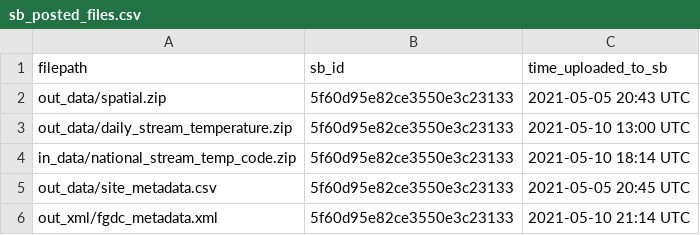
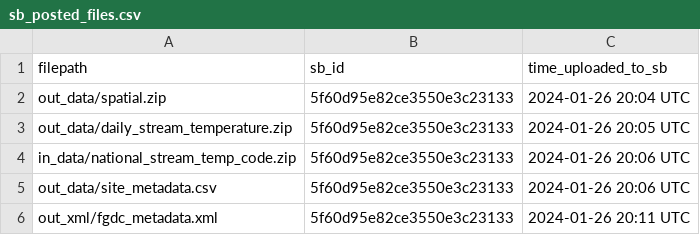
Before and after one commit to limnoliver/national_temp_data_release, a CSV file: log/sb_posted_files.csv, drawn as a sheet.

Commit message:
modified authentication for SB (just commented out authenticate steps), changed "original_source" to "collection_agency" per reviewer, added description of new fields that describe the collection frequency and how the data were derived.

```diff
--- a/log/sb_posted_files.csv
+++ b/log/sb_posted_files.csv
@@ -1,6 +1,6 @@
 filepath,sb_id,time_uploaded_to_sb
-out_data/spatial.zip,5f60d95e82ce3550e3c23133,2021-05-05 20:43 UTC
-out_data/daily_stream_temperature.zip,5f60d95e82ce3550e3c23133,2021-05-10 13:00 UTC
-in_data/national_stream_temp_code.zip,5f60d95e82ce3550e3c23133,2021-05-10 18:14 UTC
-out_data/site_metadata.csv,5f60d95e82ce3550e3c23133,2021-05-05 20:45 UTC
-out_xml/fgdc_metadata.xml,5f60d95e82ce3550e3c23133,2021-05-10 21:14 UTC
+out_data/spatial.zip,5f60d95e82ce3550e3c23133,2024-01-26 20:04 UTC
+out_data/daily_stream_temperature.zip,5f60d95e82ce3550e3c23133,2024-01-26 20:05 UTC
+in_data/national_stream_temp_code.zip,5f60d95e82ce3550e3c23133,2024-01-26 20:06 UTC
+out_data/site_metadata.csv,5f60d95e82ce3550e3c23133,2024-01-26 20:06 UTC
+out_xml/fgdc_metadata.xml,5f60d95e82ce3550e3c23133,2024-01-26 20:11 UTC
```
Also changed, not shown: 3 other files.
